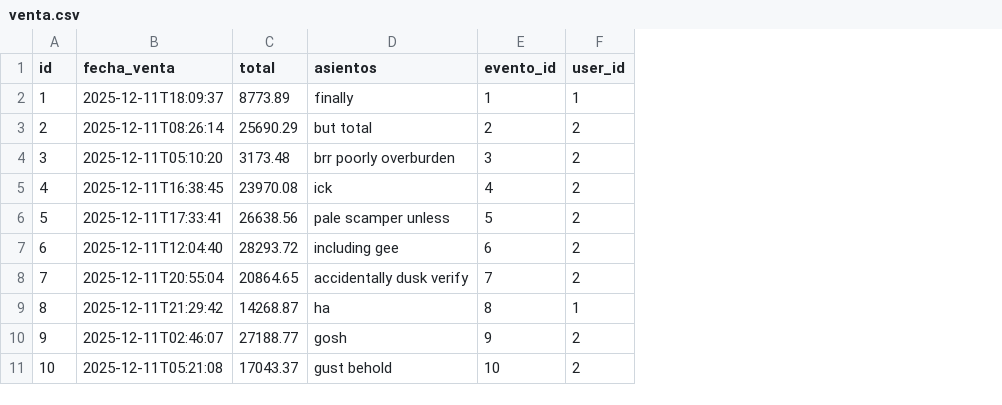
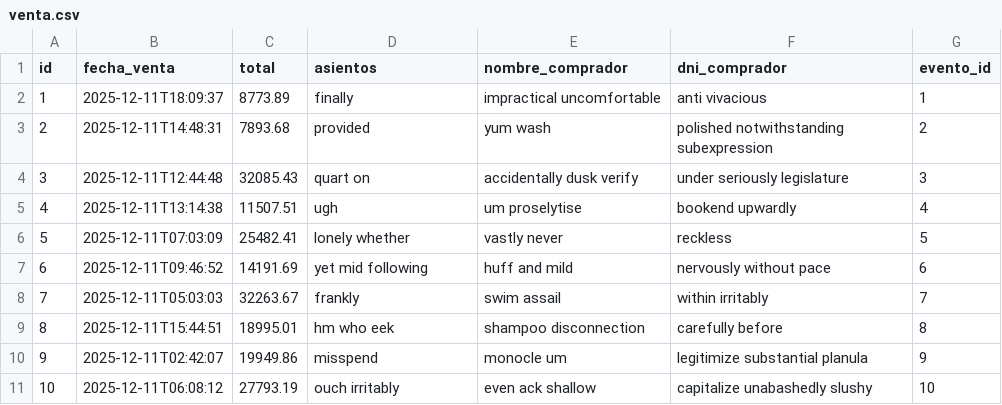
Before and after one commit to um-programacion-ii/programacion-2-2025-trabajo-final-perezmatias, a CSV file: backend/src/main/resources/config/liquibase/fake-data/venta.csv, drawn as a sheet; removed rows and columns are numbered as before the commit, all else as after; the diff names each change by its address in the sheet, - before the commit and + after, or states it on an @@ line.

Commit message:
Feat: Implementación de venta anónima (DNI/Nombre) y seguridad pública en endpoint

```diff
--- a/backend/src/main/resources/config/liquibase/fake-data/venta.csv
+++ b/backend/src/main/resources/config/liquibase/fake-data/venta.csv
+column E (nombre_comprador), rows 2-11: impractical uncomfortable | yum wash | accidentally dusk verify | um proselytise | vastly never | huff and mild | swim assail | shampoo disconnection | monocle um | even ack shallow
+column F (dni_comprador), rows 2-11: anti vivacious | polished notwithstanding subexpression | under seriously legislature | bookend upwardly | reckless | nervously without pace | within irritably | carefully before | legitimize substantial planula | capitalize unabashedly slushy
-column F (user_id), rows 2-11: 1 | 2 | 2 | 2 | 2 | 2 | 2 | 1 | 2 | 2
-B3 (fecha_venta): 2025-12-11T08:26:14
+B3 (fecha_venta): 2025-12-11T14:48:31
-C3 (total): 25690.29
+C3 (total): 7893.68
-D3 (asientos): but total
+D3 (asientos): provided
-B4 (fecha_venta): 2025-12-11T05:10:20
+B4 (fecha_venta): 2025-12-11T12:44:48
-C4 (total): 3173.48
+C4 (total): 32085.43
-D4 (asientos): brr poorly overburden
+D4 (asientos): quart on
-B5 (fecha_venta): 2025-12-11T16:38:45
+B5 (fecha_venta): 2025-12-11T13:14:38
-C5 (total): 23970.08
+C5 (total): 11507.51
-D5 (asientos): ick
+D5 (asientos): ugh
-B6 (fecha_venta): 2025-12-11T17:33:41
+B6 (fecha_venta): 2025-12-11T07:03:09
-C6 (total): 26638.56
+C6 (total): 25482.41
-D6 (asientos): pale scamper unless
+D6 (asientos): lonely whether
-B7 (fecha_venta): 2025-12-11T12:04:40
+B7 (fecha_venta): 2025-12-11T09:46:52
-C7 (total): 28293.72
+C7 (total): 14191.69
-D7 (asientos): including gee
+D7 (asientos): yet mid following
-B8 (fecha_venta): 2025-12-11T20:55:04
+B8 (fecha_venta): 2025-12-11T05:03:03
-C8 (total): 20864.65
+C8 (total): 32263.67
-D8 (asientos): accidentally dusk verify
+D8 (asientos): frankly
-B9 (fecha_venta): 2025-12-11T21:29:42
+B9 (fecha_venta): 2025-12-11T15:44:51
-C9 (total): 14268.87
+C9 (total): 18995.01
-D9 (asientos): ha
+D9 (asientos): hm who eek
-B10 (fecha_venta): 2025-12-11T02:46:07
+B10 (fecha_venta): 2025-12-11T02:42:07
-C10 (total): 27188.77
+C10 (total): 19949.86
-D10 (asientos): gosh
+D10 (asientos): misspend
-B11 (fecha_venta): 2025-12-11T05:21:08
+B11 (fecha_venta): 2025-12-11T06:08:12
-C11 (total): 17043.37
+C11 (total): 27793.19
-D11 (asientos): gust behold
+D11 (asientos): ouch irritably
```
Also changed, not shown: 24 other files.
